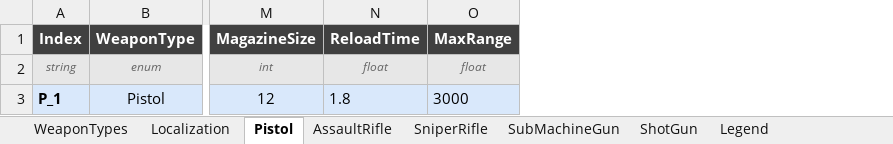
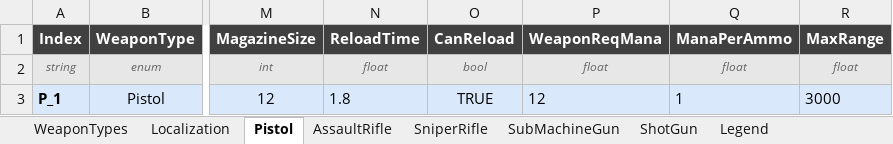
Before and after one commit to DevKddr/ProjectRWW, an Excel workbook: Content/Data/WeaponData.xlsx, sheet Pistol, drawn as a sheet; only a part is shown, gaps mark what is left out; values as stored, in another font and other column widths than the file's, no borders; the diff names each change by its address in the sheet, - before the commit and + after, or states it on an @@ line.

Commit message:
PlayerBaseStat , WeaponData 수정
PlayerBaseStat에 MaxMana , ManaRegen 필드 추가
WeaponaData 에 WeaponReqMana , ManaPerAmmo 필드 추가

```diff
--- a/Content/Data/WeaponData.xlsx (sheet Pistol)
+++ b/Content/Data/WeaponData.xlsx (sheet Pistol)
+column O (CanReload), rows 2-3: bool | TRUE
+column P (WeaponReqMana), rows 2-3: float | 12
+column Q (ManaPerAmmo), rows 2-3: float | 1
```
Also changed, not shown: sheet SniperRifle, sheet SubMachineGun, sheet ShotGun, sheet AssaultRifle, sheet Legend, Content/Data/PlayerBaseStat.xlsx, 11 other files.
